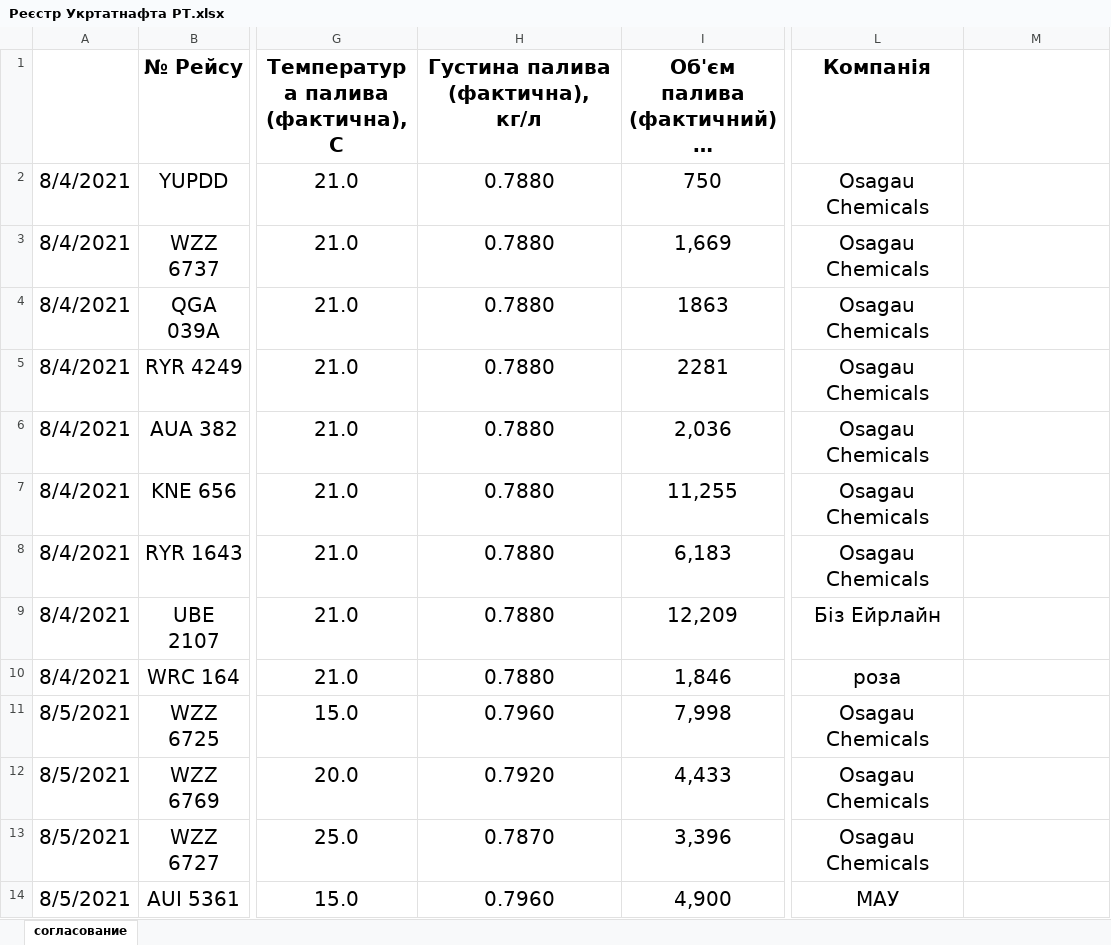
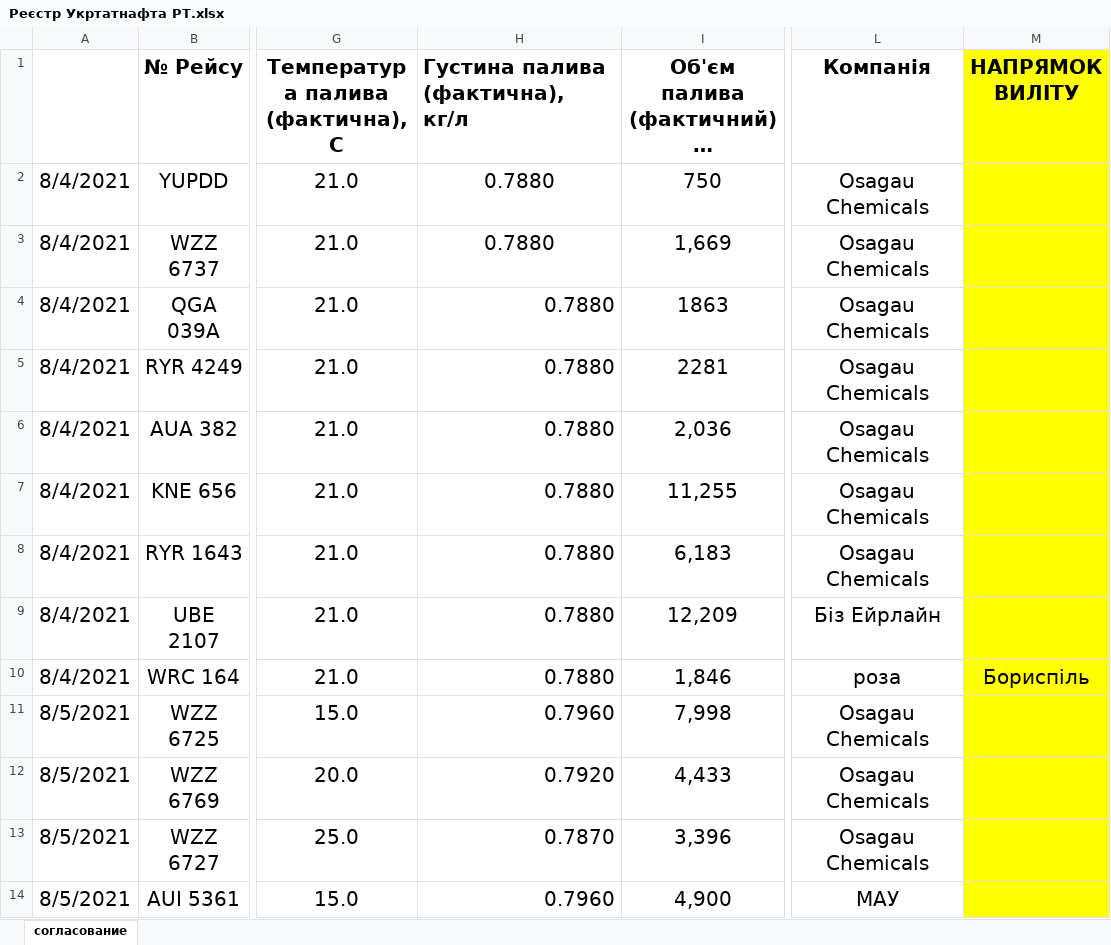
Before and after one commit to NetUnit/SoftServeItAcademy, an Excel workbook: airport_petty_algorithms/carrier_register/Реєстр Укртатнафта РТ.xlsx, sheet согласование, drawn as a sheet; only a part is shown, gaps mark what is left out; long unchanged cells end in …; values as stored, in another font and other column widths than the file's, no borders; ↵ is a line break in a cell; the diff covers the shown part only; the diff names each change by its address in the sheet, - before the commit and + after, or states it on an @@ line.

```diff
--- a/airport_petty_algorithms/carrier_register/Реєстр Укртатнафта РТ.xlsx (sheet согласование)
+++ b/airport_petty_algorithms/carrier_register/Реєстр Укртатнафта РТ.xlsx (sheet согласование)
-H1 alignment: center
+H1 alignment: left
-M1: (empty)
+M1: НАПРЯМОК ↵ ВИЛІТУ
-M1:M14 fill: none
+M1:M14 fill: #FFFF00
-H4:H14 alignment: center
+H4:H14 alignment: right
-M10 (НАПРЯМОК ВИЛІТУ): (empty)
+M10 (НАПРЯМОК ВИЛІТУ): Бориспіль
```
Also changed, not shown: 90 added rows, 62 removed rows and cell formats elsewhere in this sheet, charts or pictures, airport_petty_algorithms/carrier_register/Звіт Jet A-1.xlsx, airport_petty_algorithms/carrier_register/Звіт РТ.xlsx, 9 other files.
